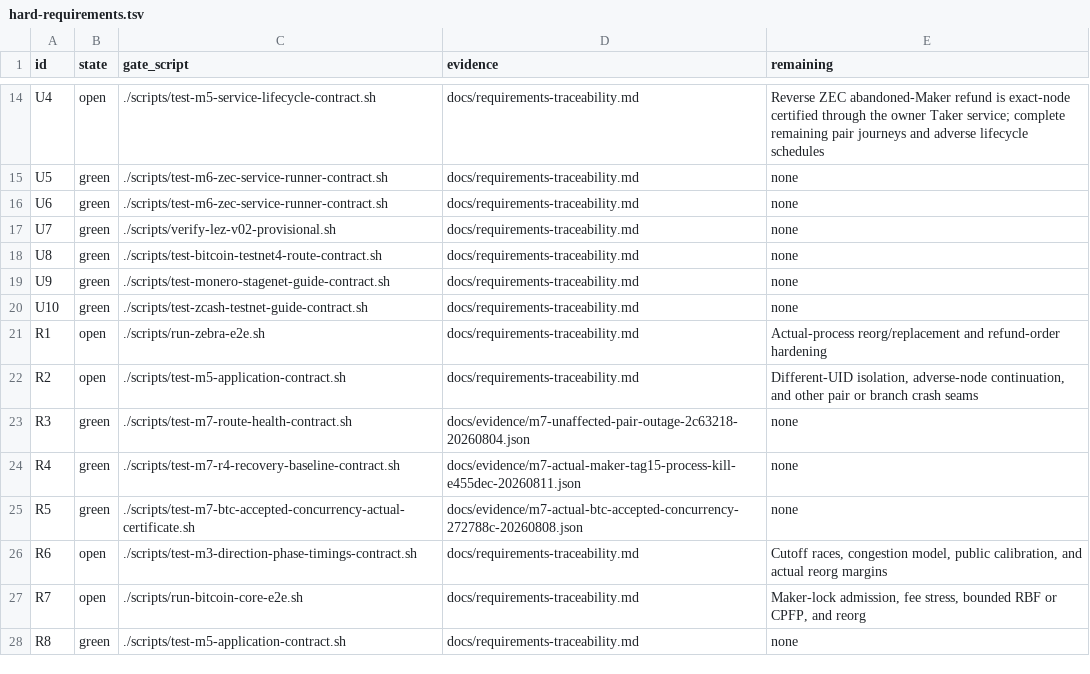
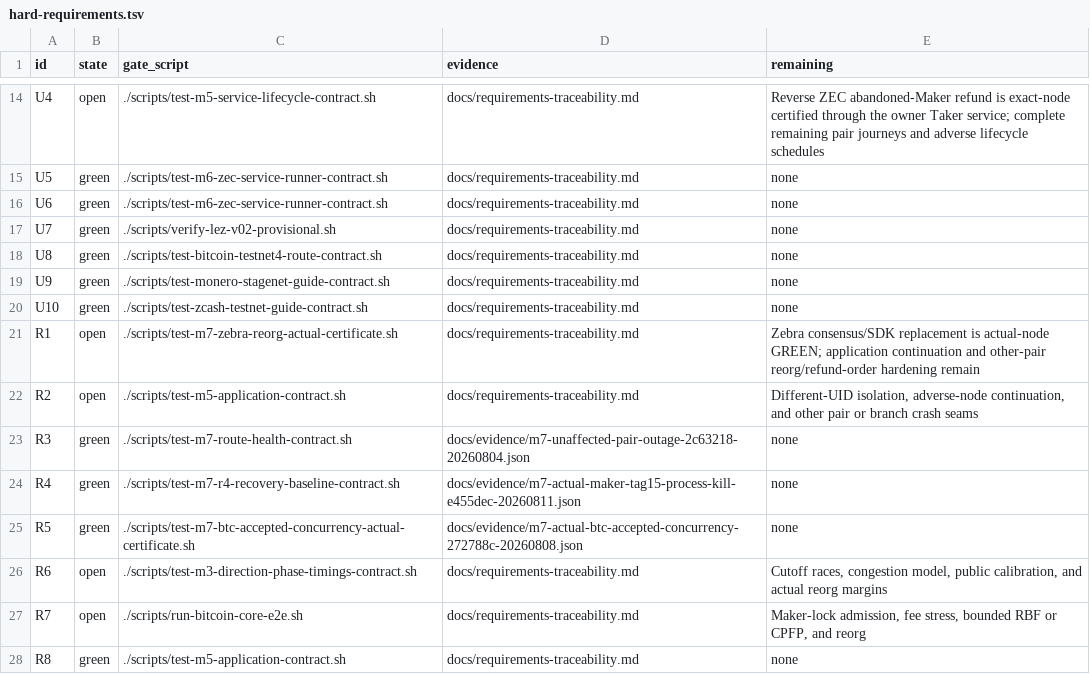
Before and after one commit to gateway-fm/lez-atomic-swaps, a TSV file: docs/milestone-7/hard-requirements.tsv, drawn as a sheet; only a part is shown, gaps mark what is left out.

Commit message:
test(m7): certify Zebra competing fork

```diff
--- a/docs/milestone-7/hard-requirements.tsv
+++ b/docs/milestone-7/hard-requirements.tsv
@@ -20,3 +20,3 @@ U9	green	./scripts/test-monero-stagenet-guide-contract.sh	docs/requirements-trac
 U10	green	./scripts/test-zcash-testnet-guide-contract.sh	docs/requirements-traceability.md	none
-R1	open	./scripts/run-zebra-e2e.sh	docs/requirements-traceability.md	Actual-process reorg/replacement and refund-order hardening
+R1	open	./scripts/test-m7-zebra-reorg-actual-certificate.sh	docs/requirements-traceability.md	Zebra consensus/SDK replacement is actual-node GREEN; application continuation and other-pair reorg/refund-order hardening remain
 R2	open	./scripts/test-m5-application-contract.sh	docs/requirements-traceability.md	Different-UID isolation, adverse-node continuation, and other pair or branch crash seams
```
Also changed, not shown: 10 other files.
